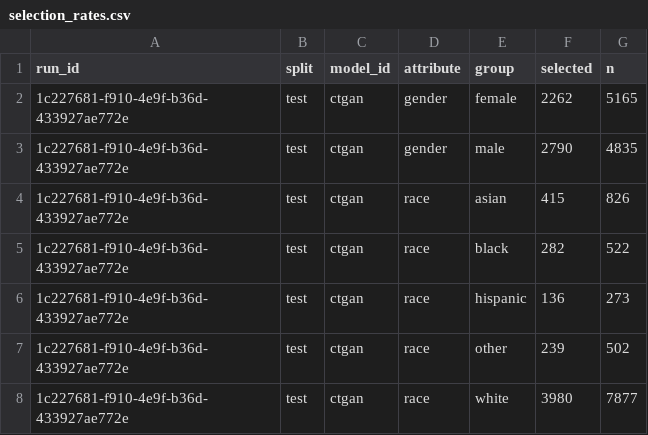
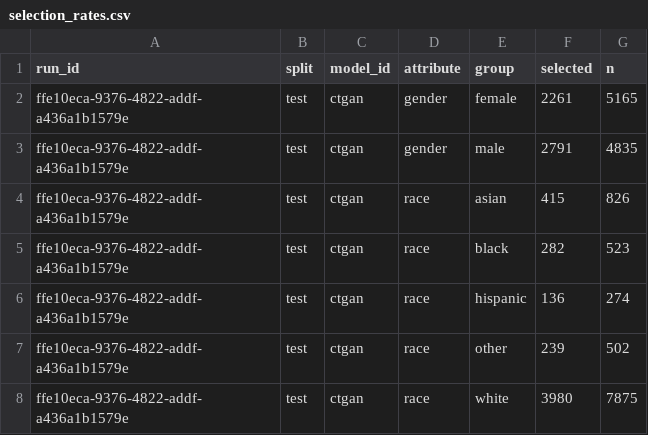
Before and after one commit to equilens-labs/fl-bsa-whitepaper, a CSV file: intake/selection_rates.csv, drawn as a sheet.

```diff
--- a/intake/selection_rates.csv
+++ b/intake/selection_rates.csv
@@ -1,8 +1,8 @@
 run_id,split,model_id,attribute,group,selected,n
-1c227681-f910-4e9f-b36d-433927ae772e,test,ctgan,gender,female,2262,5165
-1c227681-f910-4e9f-b36d-433927ae772e,test,ctgan,gender,male,2790,4835
-1c227681-f910-4e9f-b36d-433927ae772e,test,ctgan,race,asian,415,826
-1c227681-f910-4e9f-b36d-433927ae772e,test,ctgan,race,black,282,522
-1c227681-f910-4e9f-b36d-433927ae772e,test,ctgan,race,hispanic,136,273
-1c227681-f910-4e9f-b36d-433927ae772e,test,ctgan,race,other,239,502
-1c227681-f910-4e9f-b36d-433927ae772e,test,ctgan,race,white,3980,7877
+ffe10eca-9376-4822-addf-a436a1b1579e,test,ctgan,gender,female,2261,5165
+ffe10eca-9376-4822-addf-a436a1b1579e,test,ctgan,gender,male,2791,4835
+ffe10eca-9376-4822-addf-a436a1b1579e,test,ctgan,race,asian,415,826
+ffe10eca-9376-4822-addf-a436a1b1579e,test,ctgan,race,black,282,523
+ffe10eca-9376-4822-addf-a436a1b1579e,test,ctgan,race,hispanic,136,274
+ffe10eca-9376-4822-addf-a436a1b1579e,test,ctgan,race,other,239,502
+ffe10eca-9376-4822-addf-a436a1b1579e,test,ctgan,race,white,3980,7875
```
Also changed, not shown: intake/group_confusion.csv, intake/metrics_long.csv, 31 other files.
